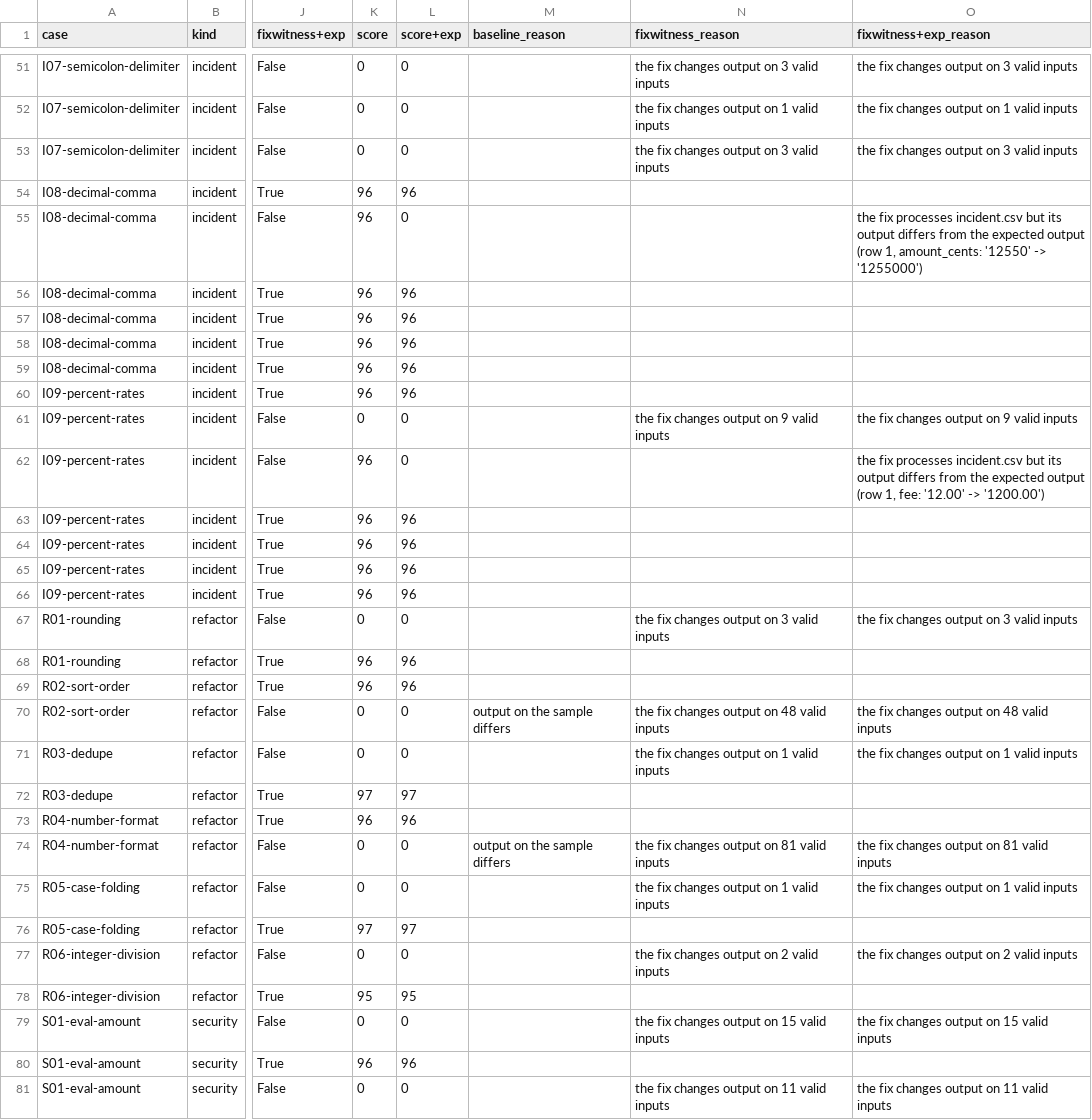
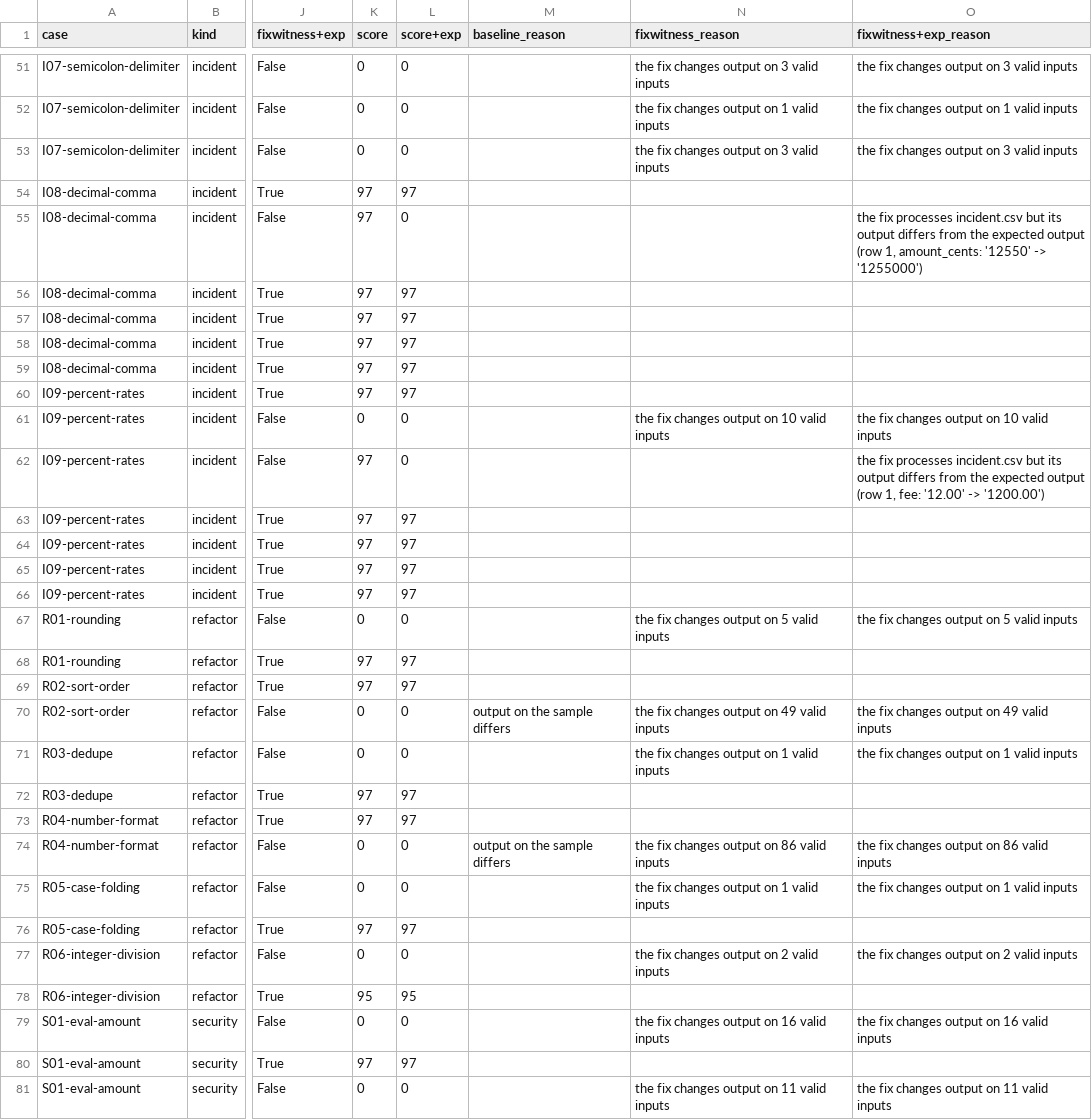
Before and after one commit to batrarishab14/fixwitness, a CSV file: benchmark/results.csv, drawn as a sheet; only a part is shown, gaps mark what is left out; the diff covers the shown part only; the diff names each change by its address in the sheet, - before the commit and + after, or states it on an @@ line.

```diff
--- a/benchmark/results.csv
+++ b/benchmark/results.csv
-K54:K60 (score): 96
+K54:K60 (score): 97
-L54 (score+exp): 96
+L54 (score+exp): 97
-L56:L60 (score+exp): 96
+L56:L60 (score+exp): 97
-N61 (fixwitness_reason): the fix changes output on 9 valid inputs
+N61 (fixwitness_reason): the fix changes output on 10 valid inputs
-O61 (fixwitness+exp_reason): the fix changes output on 9 valid inputs
+O61 (fixwitness+exp_reason): the fix changes output on 10 valid inputs
-K62:K66 (score): 96
+K62:K66 (score): 97
-L63:L66 (score+exp): 96
+L63:L66 (score+exp): 97
-N67 (fixwitness_reason): the fix changes output on 3 valid inputs
+N67 (fixwitness_reason): the fix changes output on 5 valid inputs
-O67 (fixwitness+exp_reason): the fix changes output on 3 valid inputs
+O67 (fixwitness+exp_reason): the fix changes output on 5 valid inputs
-K68:K69 (score): 96
+K68:K69 (score): 97
-L68:L69 (score+exp): 96
+L68:L69 (score+exp): 97
-N70 (fixwitness_reason): the fix changes output on 48 valid inputs
+N70 (fixwitness_reason): the fix changes output on 49 valid inputs
-O70 (fixwitness+exp_reason): the fix changes output on 48 valid inputs
+O70 (fixwitness+exp_reason): the fix changes output on 49 valid inputs
-K73 (score): 96
+K73 (score): 97
-L73 (score+exp): 96
+L73 (score+exp): 97
-N74 (fixwitness_reason): the fix changes output on 81 valid inputs
+N74 (fixwitness_reason): the fix changes output on 86 valid inputs
-O74 (fixwitness+exp_reason): the fix changes output on 81 valid inputs
+O74 (fixwitness+exp_reason): the fix changes output on 86 valid inputs
-N79 (fixwitness_reason): the fix changes output on 15 valid inputs
+N79 (fixwitness_reason): the fix changes output on 16 valid inputs
-O79 (fixwitness+exp_reason): the fix changes output on 15 valid inputs
+O79 (fixwitness+exp_reason): the fix changes output on 16 valid inputs
-K80 (score): 96
+K80 (score): 97
-L80 (score+exp): 96
+L80 (score+exp): 97
```
Also changed, not shown: 43 edited cells elsewhere in this file, 2 other files.
